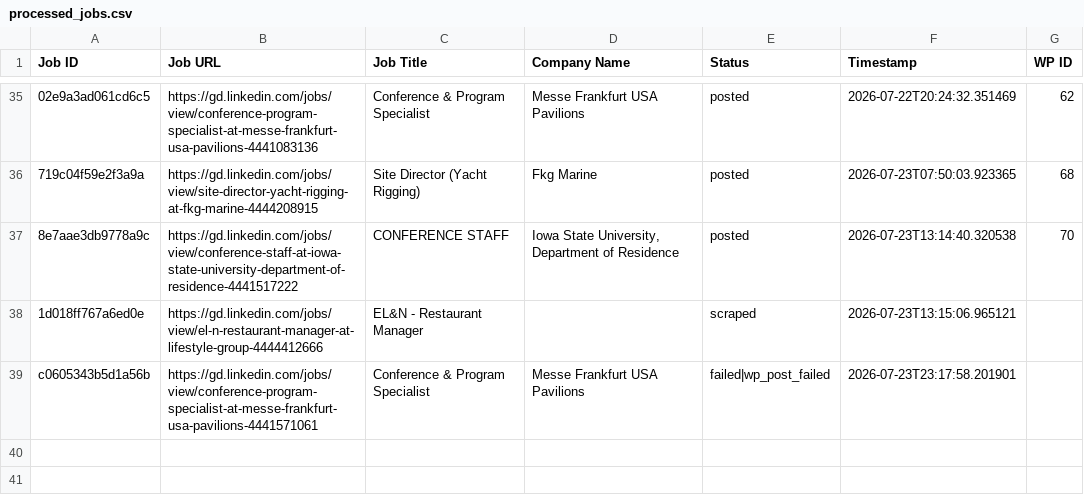
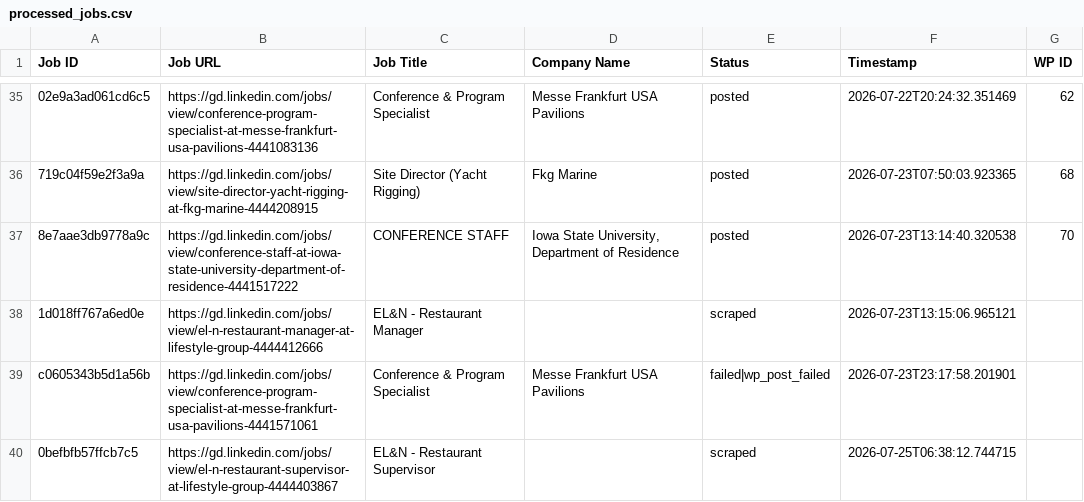
Before and after one commit to innovationinc2000/gd, a CSV file: processed_jobs.csv, drawn as a sheet; only a part is shown, gaps mark what is left out; the diff names each change by its address in the sheet, - before the commit and + after, or states it on an @@ line.

```diff
--- a/processed_jobs.csv
+++ b/processed_jobs.csv
+row 40: 0befbfb57ffcb7c5 | https://gd.linkedin.com/jobs/view/el-n-restaurant-supervisor-at-lifestyle-group-4444403867 | EL&N - Restaurant Supervisor |  | scraped | 2026-07-25T06:38:12.744715
```
